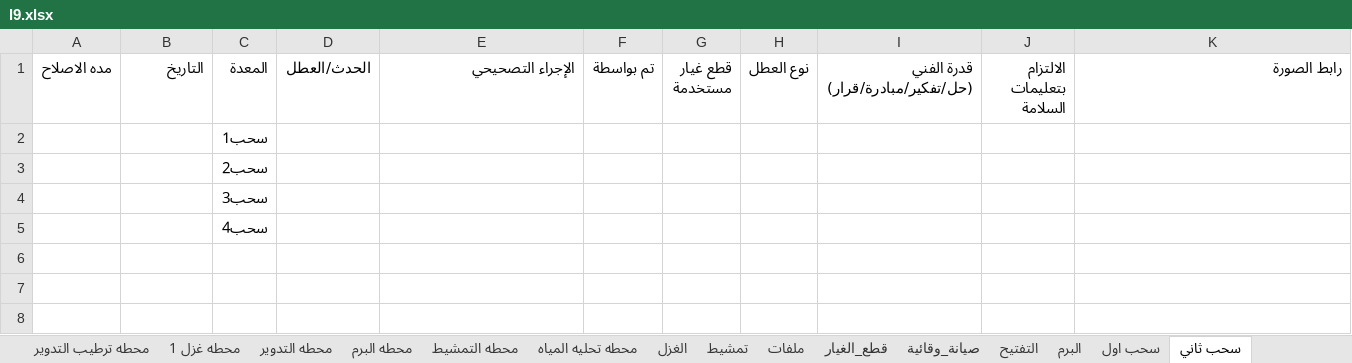
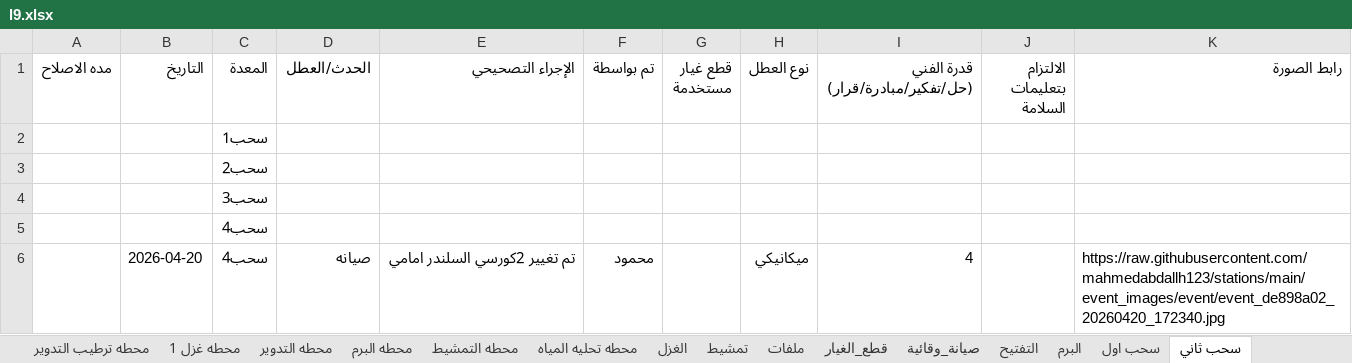
Before and after one commit to mahmedabdallh123/stations, an Excel workbook: l9.xlsx, sheet سحب ثاني, drawn as a sheet; values as stored, in another font and other column widths than the file's, no borders; the diff names each change by its address in the sheet, - before the commit and + after, or states it on an @@ line.

Commit message:
تحديث البيانات - 2026-04-20 17:23:43

```diff
--- a/l9.xlsx (sheet سحب ثاني)
+++ b/l9.xlsx (sheet سحب ثاني)
+row 6:  | 2026-04-20 | سحب4 | صيانه | تم تغيير 2كورسي السلندر امامي | محمود |  | ميكانيكي | 4 |  | https://raw.githubusercontent.com/mahmedabdallh123/stations/main/event_images/event/event_de898a02_20260420_172340.jpg
```
